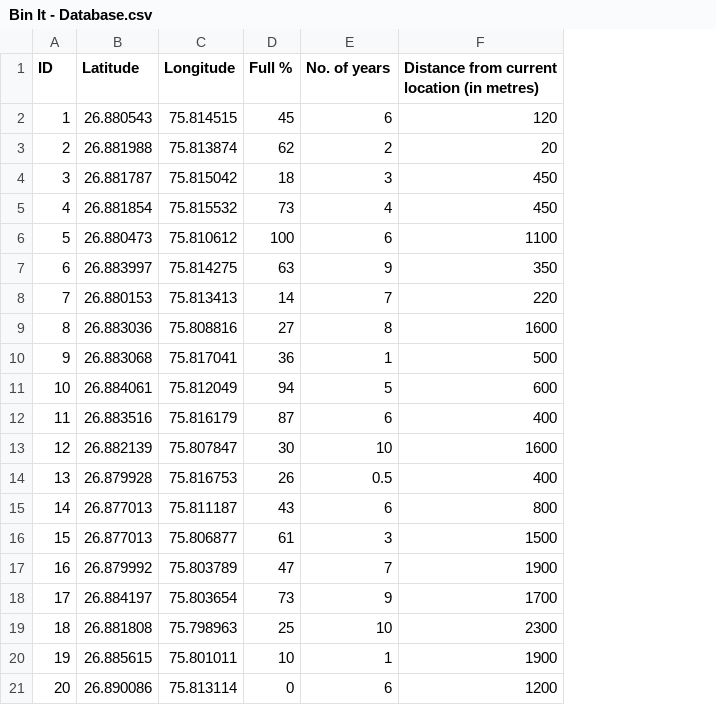
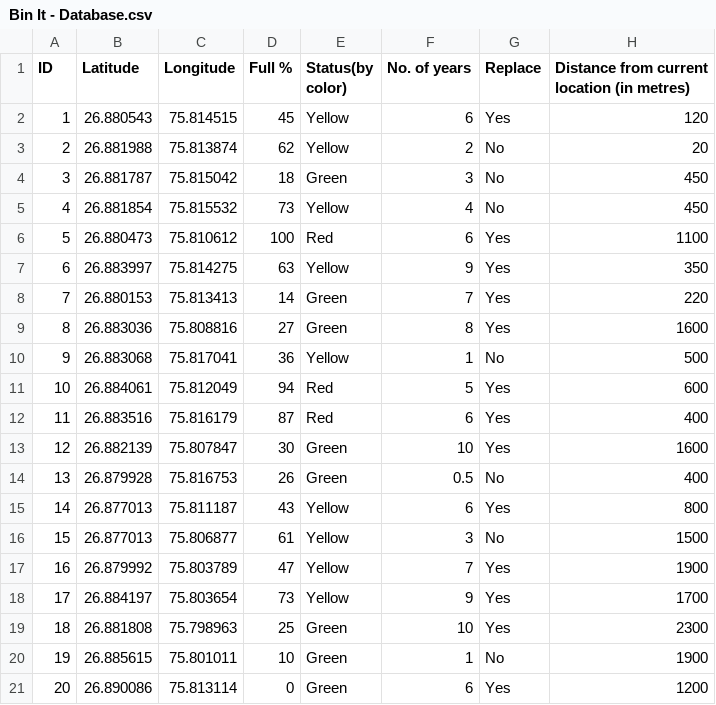
Before and after one commit to divyagupta25/Bin-It, a CSV file: Bin It - Database.csv, drawn as a sheet; the diff names each change by its address in the sheet, - before the commit and + after, or states it on an @@ line.

Commit message:
Add files via upload

```diff
--- a/Bin It - Database.csv
+++ b/Bin It - Database.csv
+column E (Status(by color)), rows 2-21: Yellow | Yellow | Green | Yellow | Red | Yellow | Green | Green | Yellow | Red | Red | Green | Green | Yellow | Yellow | Yellow | Yellow | Green | Green | Green
+column G (Replace), rows 2-21: Yes | No | No | No | Yes | Yes | Yes | Yes | No | Yes | Yes | Yes | No | Yes | No | Yes | Yes | Yes | No | Yes
```
